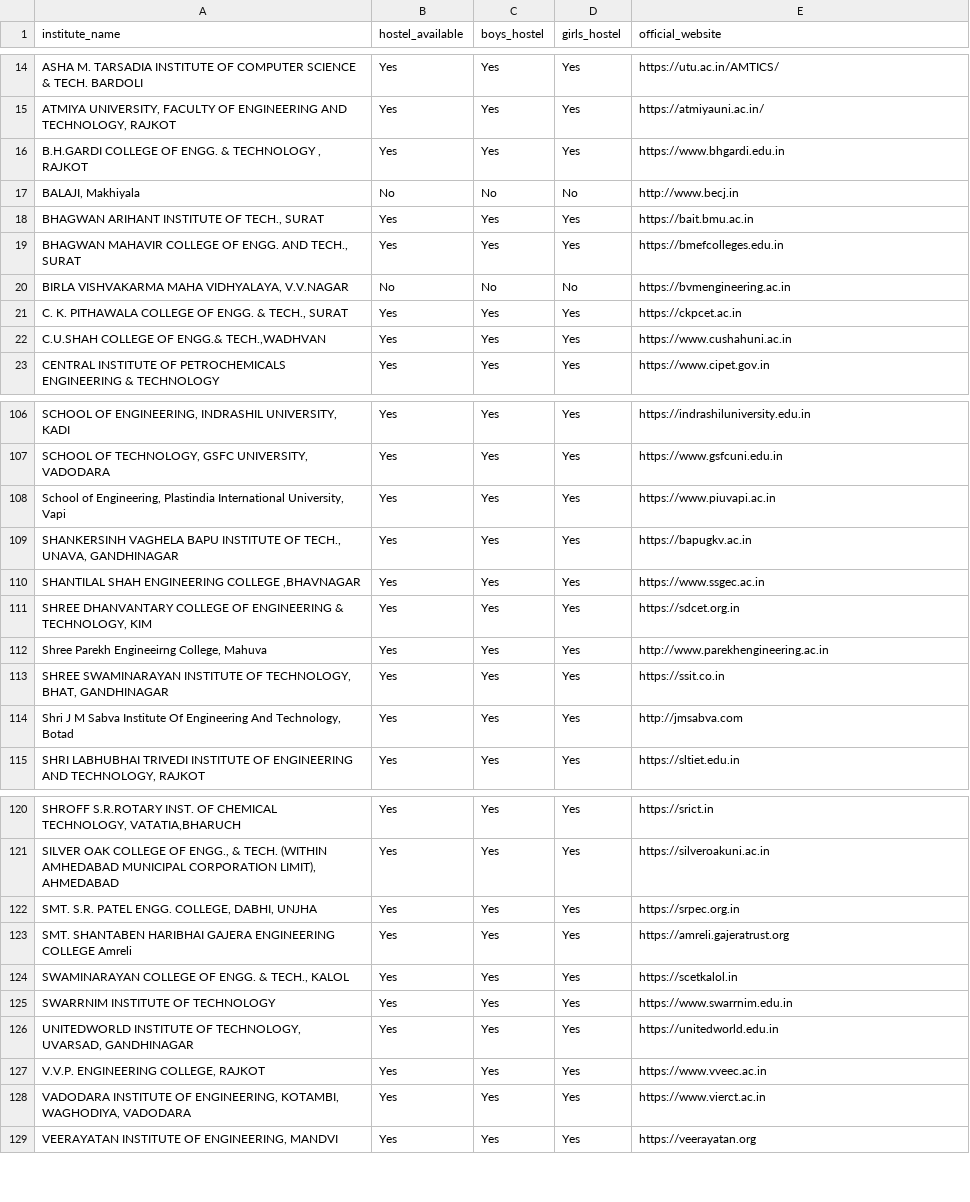
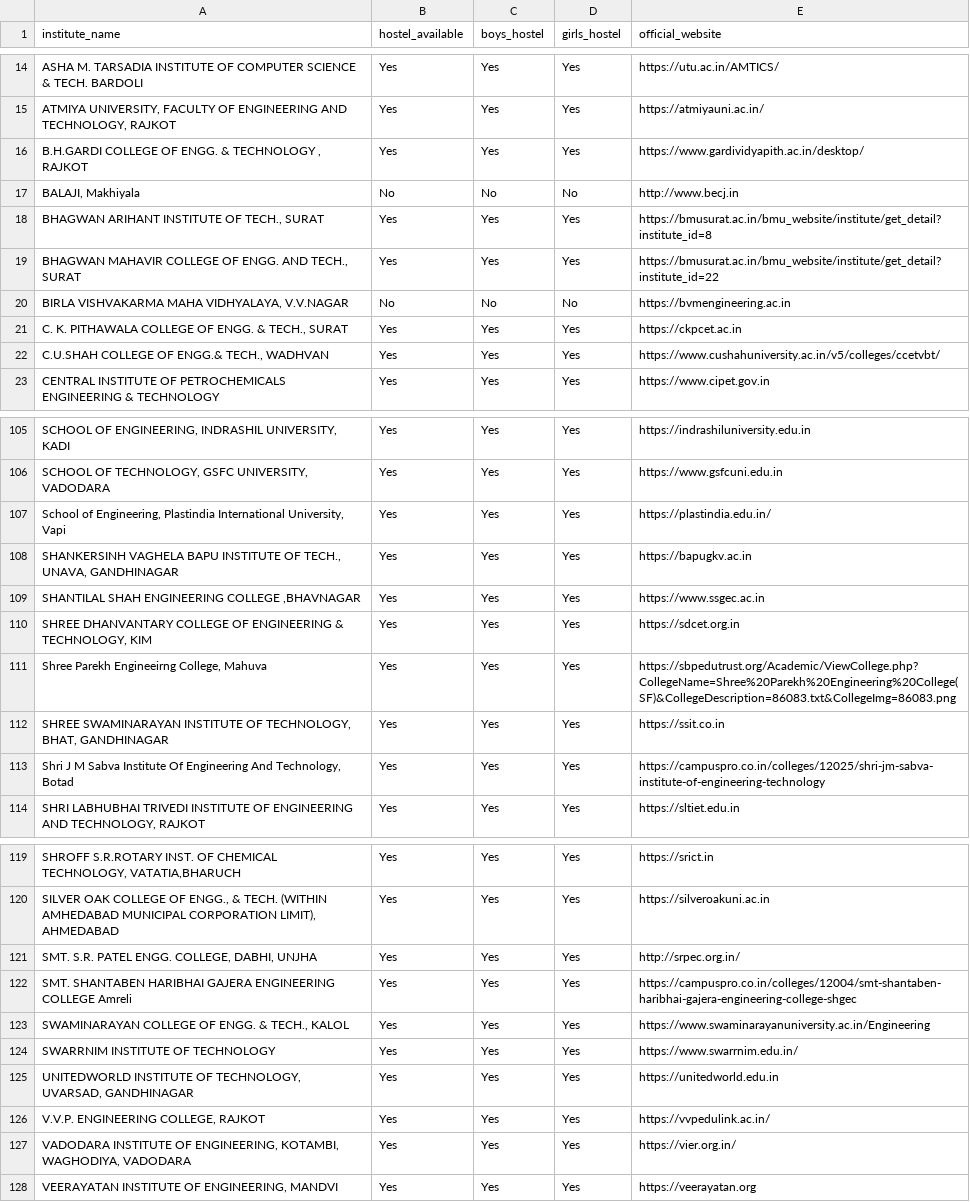
Before and after one commit to vishakha1221/AI_Project, a CSV file: data/institue_master1.csv, drawn as a sheet; only a part is shown, gaps mark what is left out; the diff covers the shown part only.

Commit message:
[fix] url of colleges

```diff
--- a/data/institue_master1.csv
+++ b/data/institue_master1.csv
@@ -15,9 +15,9 @@ institute_name,hostel_available,boys_hostel,girls_hostel,official_website
 "ATMIYA UNIVERSITY, FACULTY OF ENGINEERING AND TECHNOLOGY, RAJKOT",Yes,Yes,Yes,https://atmiyauni.ac.in/
-"B.H.GARDI COLLEGE OF ENGG. & TECHNOLOGY , RAJKOT",Yes,Yes,Yes,https://www.bhgardi.edu.in
+"B.H.GARDI COLLEGE OF ENGG. & TECHNOLOGY , RAJKOT",Yes,Yes,Yes,https://www.gardividyapith.ac.in/desktop/
 "BALAJI, Makhiyala",No,No,No,http://www.becj.in
-"BHAGWAN ARIHANT INSTITUTE OF TECH., SURAT",Yes,Yes,Yes,https://bait.bmu.ac.in
-"BHAGWAN MAHAVIR COLLEGE OF ENGG. AND TECH., SURAT",Yes,Yes,Yes,https://bmefcolleges.edu.in
+"BHAGWAN ARIHANT INSTITUTE OF TECH., SURAT",Yes,Yes,Yes,https://bmusurat.ac.in/bmu_website/institute/get_detail?institute_id=8
+"BHAGWAN MAHAVIR COLLEGE OF ENGG. AND TECH., SURAT",Yes,Yes,Yes,https://bmusurat.ac.in/bmu_website/institute/get_detail?institute_id=22
 "BIRLA VISHVAKARMA MAHA VIDHYALAYA, V.V.NAGAR",No,No,No,https://bvmengineering.ac.in
 "C. K. PITHAWALA COLLEGE OF ENGG. & TECH., SURAT",Yes,Yes,Yes,https://ckpcet.ac.in
-"C.U.SHAH COLLEGE OF ENGG.& TECH.,WADHVAN",Yes,Yes,Yes,https://www.cushahuni.ac.in
+"C.U.SHAH COLLEGE OF ENGG.& TECH., WADHVAN",Yes,Yes,Yes,https://www.cushahuniversity.ac.in/v5/colleges/ccetvbt/
 "CENTRAL INSTITUTE OF PETROCHEMICALS ENGINEERING & TECHNOLOGY",Yes,Yes,Yes,https://www.cipet.gov.in
@@ -107,3 +106,3 @@ institute_name,hostel_available,boys_hostel,girls_hostel,official_website
 "SCHOOL OF TECHNOLOGY, GSFC UNIVERSITY, VADODARA",Yes,Yes,Yes,https://www.gsfcuni.edu.in
-"School of Engineering, Plastindia International University, Vapi",Yes,Yes,Yes,https://www.piuvapi.ac.in
+"School of Engineering, Plastindia International University, Vapi",Yes,Yes,Yes,https://plastindia.edu.in/
 "SHANKERSINH VAGHELA BAPU INSTITUTE OF TECH., UNAVA, GANDHINAGAR",Yes,Yes,Yes,https://bapugkv.ac.in
@@ -111,5 +110,5 @@ institute_name,hostel_available,boys_hostel,girls_hostel,official_website
 "SHREE DHANVANTARY COLLEGE OF ENGINEERING & TECHNOLOGY, KIM",Yes,Yes,Yes,https://sdcet.org.in
-"Shree Parekh Engineeirng College, Mahuva",Yes,Yes,Yes,http://www.parekhengineering.ac.in
+"Shree Parekh Engineeirng College, Mahuva",Yes,Yes,Yes,https://sbpedutrust.org/Academic/ViewCollege.php?CollegeName=Shree%20Parekh%20Engineering%20College(SF)&CollegeDescription=86083.txt&CollegeImg=86083.png
 "SHREE SWAMINARAYAN INSTITUTE OF TECHNOLOGY, BHAT, GANDHINAGAR",Yes,Yes,Yes,https://ssit.co.in
-"Shri J M Sabva Institute Of Engineering And Technology, Botad",Yes,Yes,Yes,http://jmsabva.com
+"Shri J M Sabva Institute Of Engineering And Technology, Botad",Yes,Yes,Yes,https://campuspro.co.in/colleges/12025/shri-jm-sabva-institute-of-engineering-technology
 "SHRI LABHUBHAI TRIVEDI INSTITUTE OF ENGINEERING AND TECHNOLOGY, RAJKOT",Yes,Yes,Yes,https://sltiet.edu.in
@@ -121,9 +120,9 @@ institute_name,hostel_available,boys_hostel,girls_hostel,official_website
 "SILVER OAK COLLEGE OF ENGG., & TECH. (WITHIN AMHEDABAD MUNICIPAL CORPORATION LIMIT), AHMEDABAD",Yes,Yes,Yes,https://silveroakuni.ac.in
-"SMT. S.R. PATEL ENGG. COLLEGE, DABHI, UNJHA",Yes,Yes,Yes,https://srpec.org.in
-"SMT. SHANTABEN HARIBHAI GAJERA ENGINEERING COLLEGE Amreli",Yes,Yes,Yes,https://amreli.gajeratrust.org
-"SWAMINARAYAN COLLEGE OF ENGG. & TECH., KALOL",Yes,Yes,Yes,https://scetkalol.in
-"SWARRNIM INSTITUTE OF TECHNOLOGY",Yes,Yes,Yes,https://www.swarrnim.edu.in
+"SMT. S.R. PATEL ENGG. COLLEGE, DABHI, UNJHA",Yes,Yes,Yes,http://srpec.org.in/
+"SMT. SHANTABEN HARIBHAI GAJERA ENGINEERING COLLEGE Amreli",Yes,Yes,Yes,https://campuspro.co.in/colleges/12004/smt-shantaben-haribhai-gajera-engineering-college-shgec
+"SWAMINARAYAN COLLEGE OF ENGG. & TECH., KALOL",Yes,Yes,Yes,https://www.swaminarayanuniversity.ac.in/Engineering
+"SWARRNIM INSTITUTE OF TECHNOLOGY",Yes,Yes,Yes,https://www.swarrnim.edu.in/
 "UNITEDWORLD INSTITUTE OF TECHNOLOGY, UVARSAD, GANDHINAGAR",Yes,Yes,Yes,https://unitedworld.edu.in
-"V.V.P. ENGINEERING COLLEGE, RAJKOT",Yes,Yes,Yes,https://www.vveec.ac.in
-"VADODARA INSTITUTE OF ENGINEERING, KOTAMBI, WAGHODIYA, VADODARA",Yes,Yes,Yes,https://www.vierct.ac.in
+"V.V.P. ENGINEERING COLLEGE, RAJKOT",Yes,Yes,Yes,https://vvpedulink.ac.in/
+"VADODARA INSTITUTE OF ENGINEERING, KOTAMBI, WAGHODIYA, VADODARA",Yes,Yes,Yes,https://vier.org.in/
 "VEERAYATAN INSTITUTE OF ENGINEERING, MANDVI",Yes,Yes,Yes,https://veerayatan.org
```
Also changed, not shown: 1 removed row and 22 edited cells elsewhere in this file.
